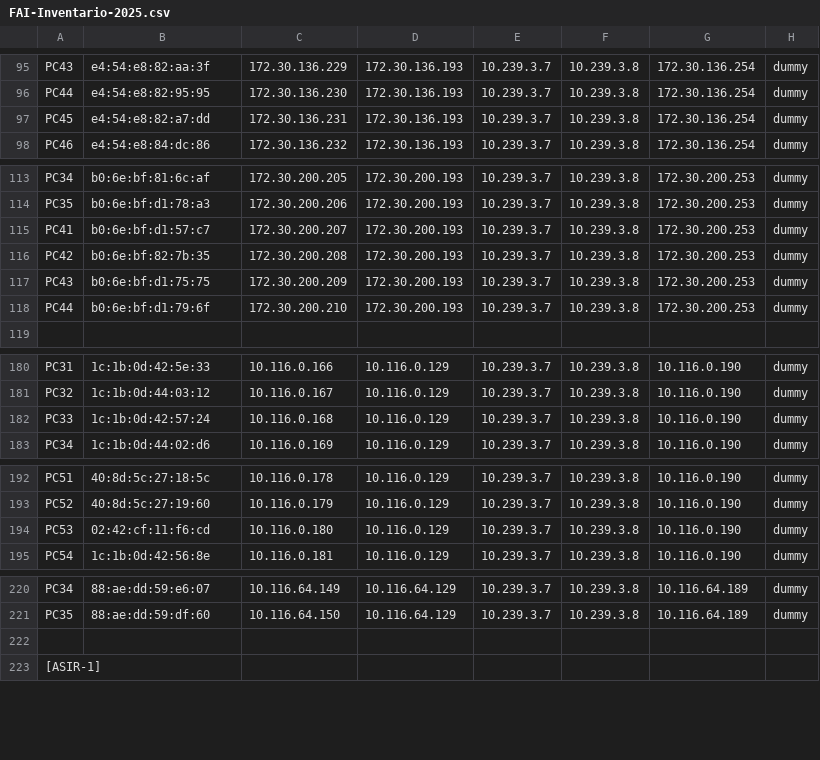
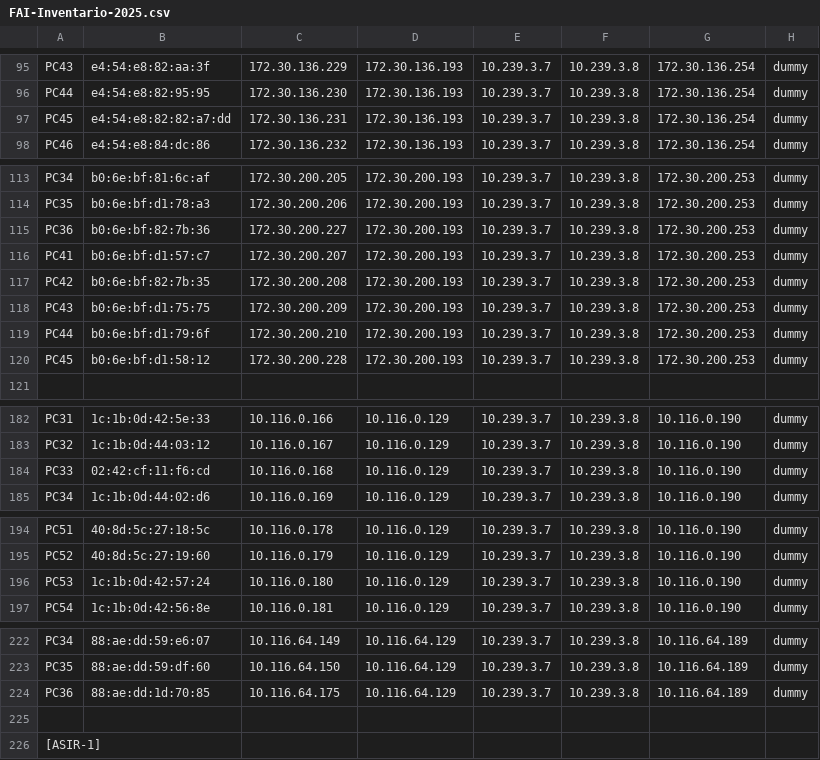
Before and after one commit to rmarinmart/AnsibleTools, a CSV file: FAI-Inventario-2025.csv, drawn as a sheet; only a part is shown, gaps mark what is left out; addresses are those after the commit; the diff names each change by its address in the sheet, - before the commit and + after, or states it on an @@ line.

Commit message:
Actualización de inventario

```diff
--- a/FAI-Inventario-2025.csv
+++ b/FAI-Inventario-2025.csv
-B97: e4:54:e8:82:a7:dd
+B97: e4:54:e8:82:82:a7:dd
+row 115: PC36 | b0:6e:bf:82:7b:36 | 172.30.200.227 | 172.30.200.193 | 10.239.3.7 | 10.239.3.8 | 172.30.200.253 | dummy
+row 120: PC45 | b0:6e:bf:d1:58:12 | 172.30.200.228 | 172.30.200.193 | 10.239.3.7 | 10.239.3.8 | 172.30.200.253 | dummy
-B184: 1c:1b:0d:42:57:24
+B184: 02:42:cf:11:f6:cd
-B196: 02:42:cf:11:f6:cd
+B196: 1c:1b:0d:42:57:24
+row 224: PC36 | 88:ae:dd:1d:70:85 | 10.116.64.175 | 10.116.64.129 | 10.239.3.7 | 10.239.3.8 | 10.116.64.189 | dummy
```
Also changed, not shown: 2 other files.
